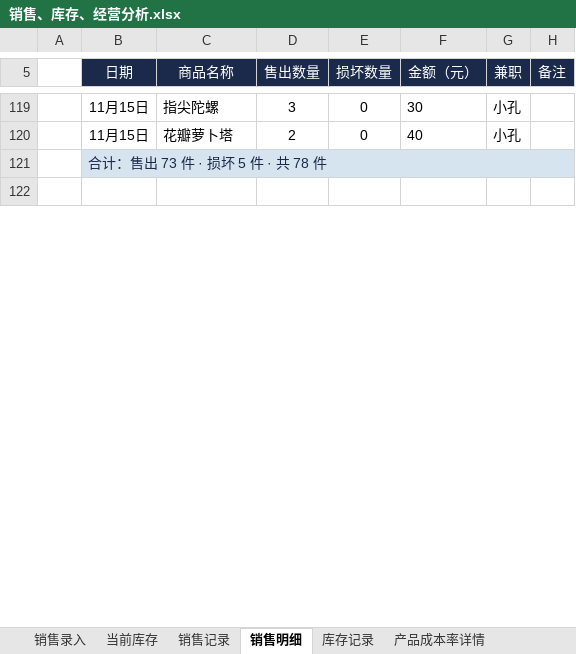
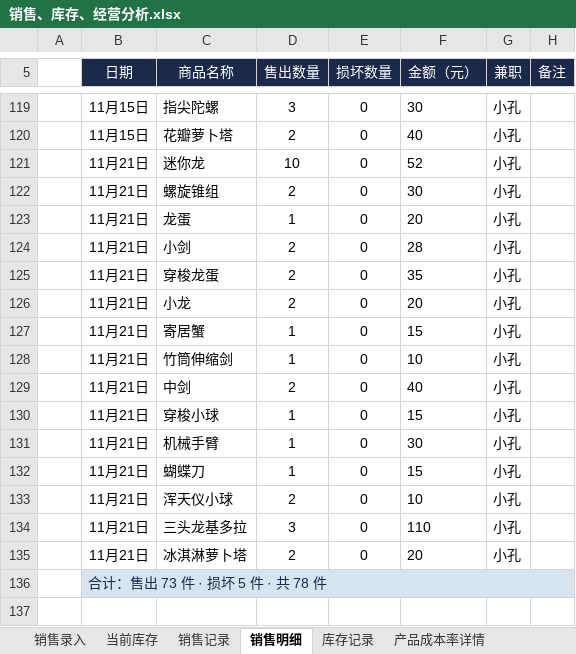
Before and after one commit to QingTian07/stall-data, an Excel workbook: 销售、库存、经营分析.xlsx, sheet 销售明细, drawn as a sheet; only a part is shown, gaps mark what is left out; values as stored, in another font and other column widths than the file's, no borders; the diff names each change by its address in the sheet, - before the commit and + after, or states it on an @@ line.

```diff
--- a/销售、库存、经营分析.xlsx (sheet 销售明细)
+++ b/销售、库存、经营分析.xlsx (sheet 销售明细)
+row 121:  | 11月21日 | 迷你龙 | 10 | 0 | 52 | 小孔
+row 122:  | 11月21日 | 螺旋锥组 | 2 | 0 | 30 | 小孔
+row 123:  | 11月21日 | 龙蛋 | 1 | 0 | 20 | 小孔
+row 124:  | 11月21日 | 小剑 | 2 | 0 | 28 | 小孔
+row 125:  | 11月21日 | 穿梭龙蛋 | 2 | 0 | 35 | 小孔
+row 126:  | 11月21日 | 小龙 | 2 | 0 | 20 | 小孔
+row 127:  | 11月21日 | 寄居蟹 | 1 | 0 | 15 | 小孔
+row 128:  | 11月21日 | 竹筒伸缩剑 | 1 | 0 | 10 | 小孔
+row 129:  | 11月21日 | 中剑 | 2 | 0 | 40 | 小孔
+row 130:  | 11月21日 | 穿梭小球 | 1 | 0 | 15 | 小孔
+row 131:  | 11月21日 | 机械手臂 | 1 | 0 | 30 | 小孔
+row 132:  | 11月21日 | 蝴蝶刀 | 1 | 0 | 15 | 小孔
+row 133:  | 11月21日 | 浑天仪小球 | 2 | 0 | 10 | 小孔
+row 134:  | 11月21日 | 三头龙基多拉 | 3 | 0 | 110 | 小孔
+row 135:  | 11月21日 | 冰淇淋萝卜塔 | 2 | 0 | 20 | 小孔
```
Also changed, not shown: sheet 产品成本率详情, sheet 销售记录, sheet 当前库存.
